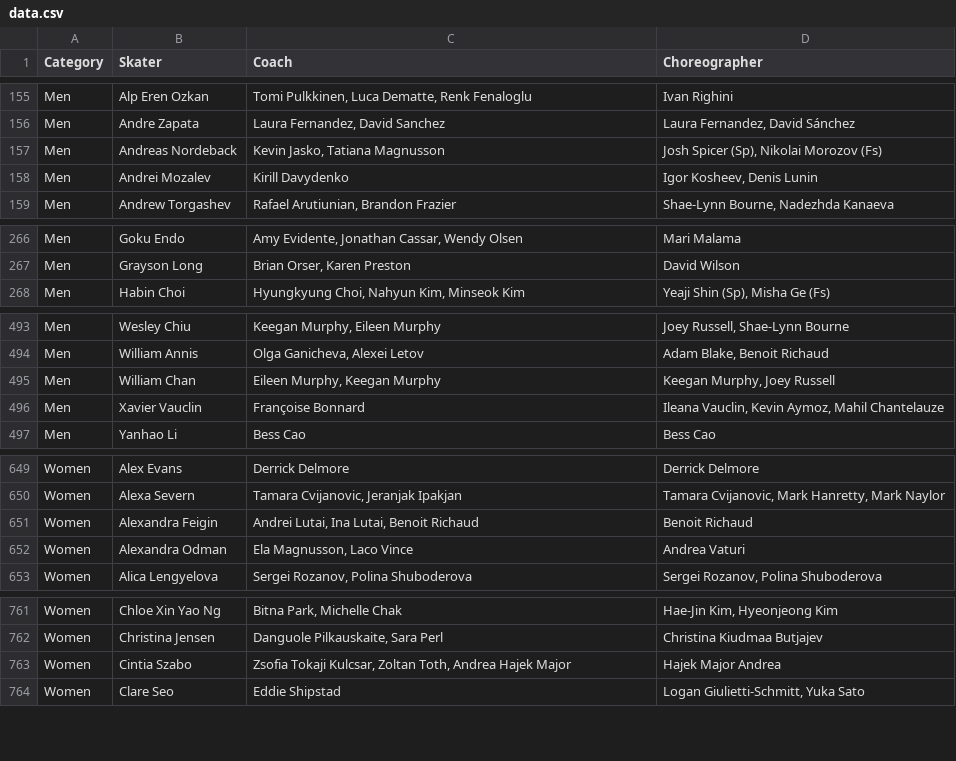
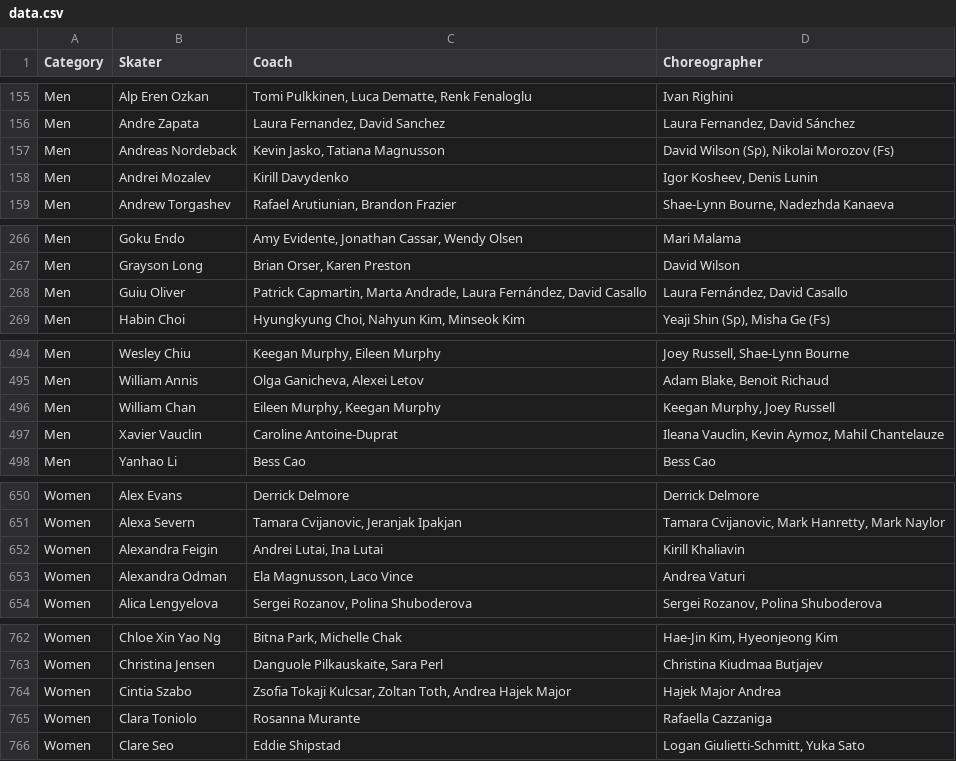
Before and after one commit to edomt/isu-data, a CSV file: data.csv, drawn as a sheet; only a part is shown, gaps mark what is left out; the diff covers the shown part only.

Commit message:
ISU: automated update

```diff
--- a/data.csv
+++ b/data.csv
@@ -156,3 +156,3 @@ Men,Alp Eren Ozkan,"Tomi Pulkkinen, Luca Dematte, Renk Fenaloglu",Ivan Righini
 Men,Andre Zapata,"Laura Fernandez, David Sanchez","Laura Fernandez, David Sánchez"
-Men,Andreas Nordeback,"Kevin Jasko, Tatiana Magnusson","Josh Spicer (Sp), Nikolai Morozov (Fs)"
+Men,Andreas Nordeback,"Kevin Jasko, Tatiana Magnusson","David Wilson (Sp), Nikolai Morozov (Fs)"
 Men,Andrei Mozalev,Kirill Davydenko,"Igor Kosheev, Denis Lunin"
@@ -267,2 +267,3 @@ Men,Goku Endo,"Amy Evidente, Jonathan Cassar, Wendy Olsen",Mari Malama
 Men,Grayson Long,"Brian Orser, Karen Preston",David Wilson
+Men,Guiu Oliver,"Patrick Capmartin, Marta Andrade, Laura Fernández, David Casallo","Laura Fernández, David Casallo"
 Men,Habin Choi,"Hyungkyung Choi, Nahyun Kim, Minseok Kim","Yeaji Shin (Sp), Misha Ge (Fs)"
@@ -495,3 +496,3 @@ Men,William Annis,"Olga Ganicheva, Alexei Letov","Adam Blake, Benoit Richaud"
 Men,William Chan,"Eileen Murphy, Keegan Murphy","Keegan Murphy, Joey Russell"
-Men,Xavier Vauclin,Françoise Bonnard,"Ileana Vauclin, Kevin Aymoz, Mahil Chantelauze"
+Men,Xavier Vauclin,Caroline Antoine-Duprat,"Ileana Vauclin, Kevin Aymoz, Mahil Chantelauze"
 Men,Yanhao Li,Bess Cao,Bess Cao
@@ -650,3 +651,3 @@ Women,Alex Evans,Derrick Delmore,Derrick Delmore
 Women,Alexa Severn,"Tamara Cvijanovic, Jeranjak Ipakjan","Tamara Cvijanovic, Mark Hanretty, Mark Naylor"
-Women,Alexandra Feigin,"Andrei Lutai, Ina Lutai, Benoit Richaud",Benoit Richaud
+Women,Alexandra Feigin,"Andrei Lutai, Ina Lutai",Kirill Khaliavin
 Women,Alexandra Odman,"Ela Magnusson, Laco Vince",Andrea Vaturi
@@ -763,2 +764,3 @@ Women,Christina Jensen,"Danguole Pilkauskaite, Sara Perl",Christina Kiudmaa Butj
 Women,Cintia Szabo,"Zsofia Tokaji Kulcsar, Zoltan Toth, Andrea Hajek Major",Hajek Major Andrea
+Women,Clara Toniolo,Rosanna Murante,Rafaella Cazzaniga
 Women,Clare Seo,Eddie Shipstad,"Logan Giulietti-Schmitt, Yuka Sato"
```
Also changed, not shown: 1 edited cell elsewhere in this file.
